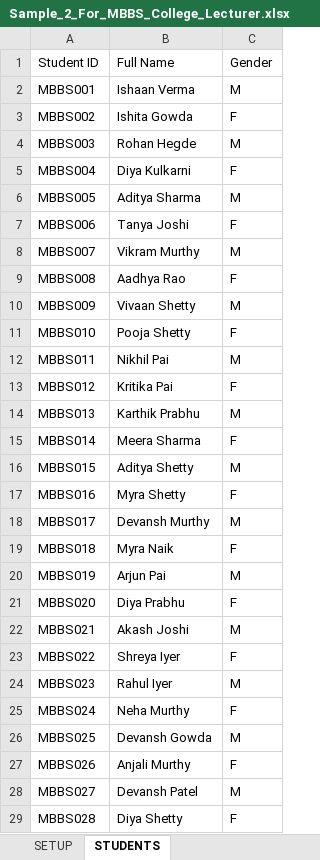
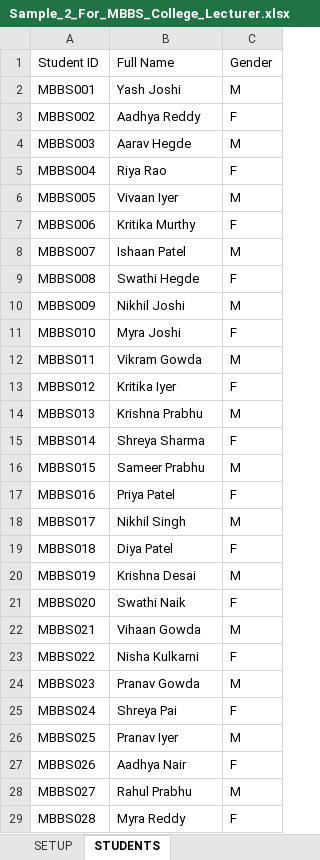
Before and after one commit to sandeephakki-qa/student-insight, an Excel workbook: samples/Sample_2_For_MBBS_College_Lecturer.xlsx, sheet STUDENTS, drawn as a sheet; only a part is shown; values as stored, in another font and other column widths than the file's, no borders; the diff covers the shown part only; the diff names each change by its address in the sheet, - before the commit and + after, or states it on an @@ line.

```diff
--- a/samples/Sample_2_For_MBBS_College_Lecturer.xlsx (sheet STUDENTS)
+++ b/samples/Sample_2_For_MBBS_College_Lecturer.xlsx (sheet STUDENTS)
-B2: Ishaan Verma
+B2: Yash Joshi
-B3: Ishita Gowda
+B3: Aadhya Reddy
-B4: Rohan Hegde
+B4: Aarav Hegde
-B5: Diya Kulkarni
+B5: Riya Rao
-B6: Aditya Sharma
+B6: Vivaan Iyer
-B7: Tanya Joshi
+B7: Kritika Murthy
-B8: Vikram Murthy
+B8: Ishaan Patel
-B9: Aadhya Rao
+B9: Swathi Hegde
-B10: Vivaan Shetty
+B10: Nikhil Joshi
-B11: Pooja Shetty
+B11: Myra Joshi
-B12: Nikhil Pai
+B12: Vikram Gowda
-B13: Kritika Pai
+B13: Kritika Iyer
-B14: Karthik Prabhu
+B14: Krishna Prabhu
-B15: Meera Sharma
+B15: Shreya Sharma
-B16: Aditya Shetty
+B16: Sameer Prabhu
-B17: Myra Shetty
+B17: Priya Patel
-B18: Devansh Murthy
+B18: Nikhil Singh
-B19: Myra Naik
+B19: Diya Patel
-B20: Arjun Pai
+B20: Krishna Desai
-B21: Diya Prabhu
+B21: Swathi Naik
-B22: Akash Joshi
+B22: Vihaan Gowda
-B23: Shreya Iyer
+B23: Nisha Kulkarni
-B24: Rahul Iyer
+B24: Pranav Gowda
-B25: Neha Murthy
+B25: Shreya Pai
-B26: Devansh Gowda
+B26: Pranav Iyer
-B27: Anjali Murthy
+B27: Aadhya Nair
-B28: Devansh Patel
+B28: Rahul Prabhu
-B29: Diya Shetty
+B29: Myra Reddy
```
Also changed, not shown: 2 edited cells elsewhere in this sheet, sheet University Sendup, sheet Internal Assessment 2, sheet Internal Assessment 1, sheet Practical Exam 1, samples/Sample_3_For_International_Masters_College.xlsx, samples/Sample_4_For_School_Class_Teacher.xlsx, 16 other files.
